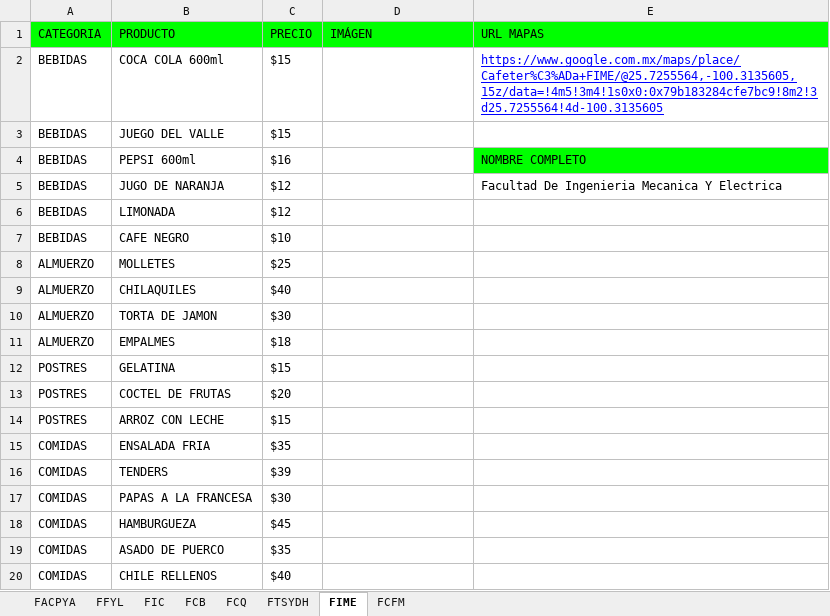
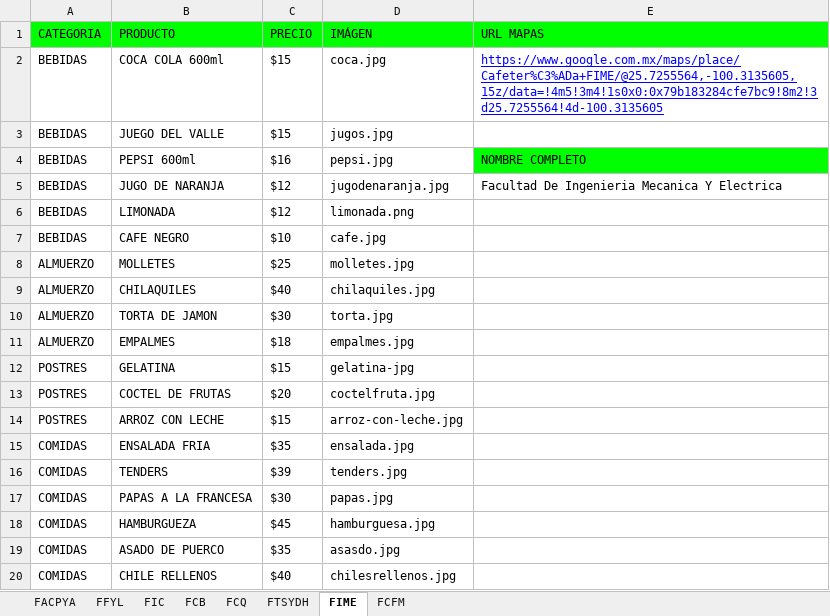
Before and after one commit to iksaku/FIMEats, an Excel workbook: app/Console/Commands/resources/menus.xlsx, sheet FIME, drawn as a sheet; values as stored, in another font and other column widths than the file's, no borders; charts and pictures not drawn; the diff names each change by its address in the sheet, - before the commit and + after, or states it on an @@ line.

```diff
--- a/app/Console/Commands/resources/menus.xlsx (sheet FIME)
+++ b/app/Console/Commands/resources/menus.xlsx (sheet FIME)
-D2 (IMÁGEN): (empty)
+D2 (IMÁGEN): coca.jpg
-D3 (IMÁGEN): (empty)
+D3 (IMÁGEN): jugos.jpg
-D4 (IMÁGEN): (empty)
+D4 (IMÁGEN): pepsi.jpg
-D5 (IMÁGEN): (empty)
+D5 (IMÁGEN): jugodenaranja.jpg
-D6 (IMÁGEN): (empty)
+D6 (IMÁGEN): limonada.png
-D7 (IMÁGEN): (empty)
+D7 (IMÁGEN): cafe.jpg
-D8 (IMÁGEN): (empty)
+D8 (IMÁGEN): molletes.jpg
-D9 (IMÁGEN): (empty)
+D9 (IMÁGEN): chilaquiles.jpg
-D10 (IMÁGEN): (empty)
+D10 (IMÁGEN): torta.jpg
-D11 (IMÁGEN): (empty)
+D11 (IMÁGEN): empalmes.jpg
-D12 (IMÁGEN): (empty)
+D12 (IMÁGEN): gelatina-jpg
-D13 (IMÁGEN): (empty)
+D13 (IMÁGEN): coctelfruta.jpg
-D14 (IMÁGEN): (empty)
+D14 (IMÁGEN): arroz-con-leche.jpg
-D15 (IMÁGEN): (empty)
+D15 (IMÁGEN): ensalada.jpg
-D16 (IMÁGEN): (empty)
+D16 (IMÁGEN): tenders.jpg
-D17 (IMÁGEN): (empty)
+D17 (IMÁGEN): papas.jpg
-D18 (IMÁGEN): (empty)
+D18 (IMÁGEN): hamburguesa.jpg
-D19 (IMÁGEN): (empty)
+D19 (IMÁGEN): asasdo.jpg
-D20 (IMÁGEN): (empty)
+D20 (IMÁGEN): chilesrellenos.jpg
```
Also changed, not shown: sheet FTSYDH, sheet FCFM, sheet FCQ, sheet FCB, sheet FIC, sheet FACPYA, 1 more sheet, 9 other files.
